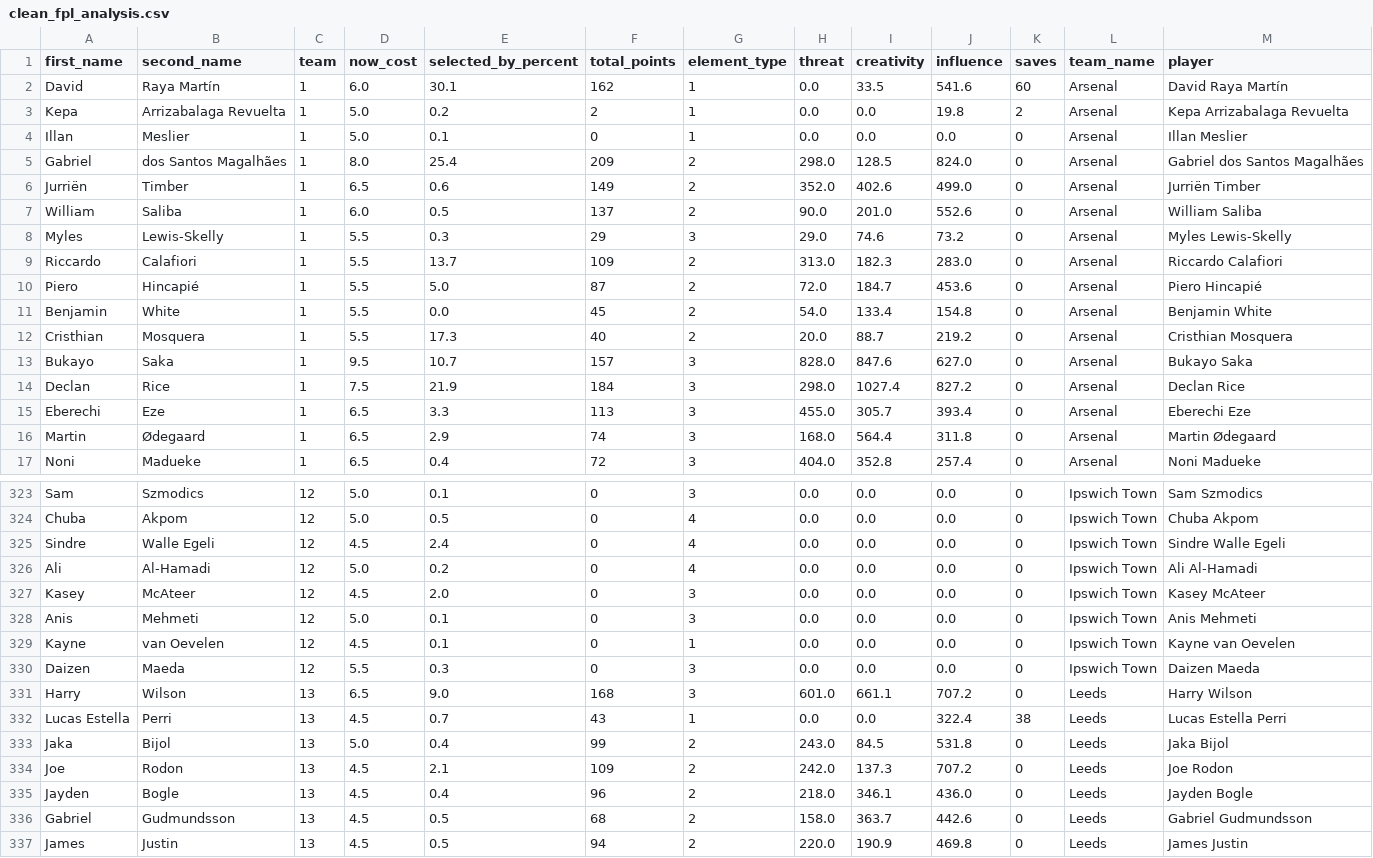
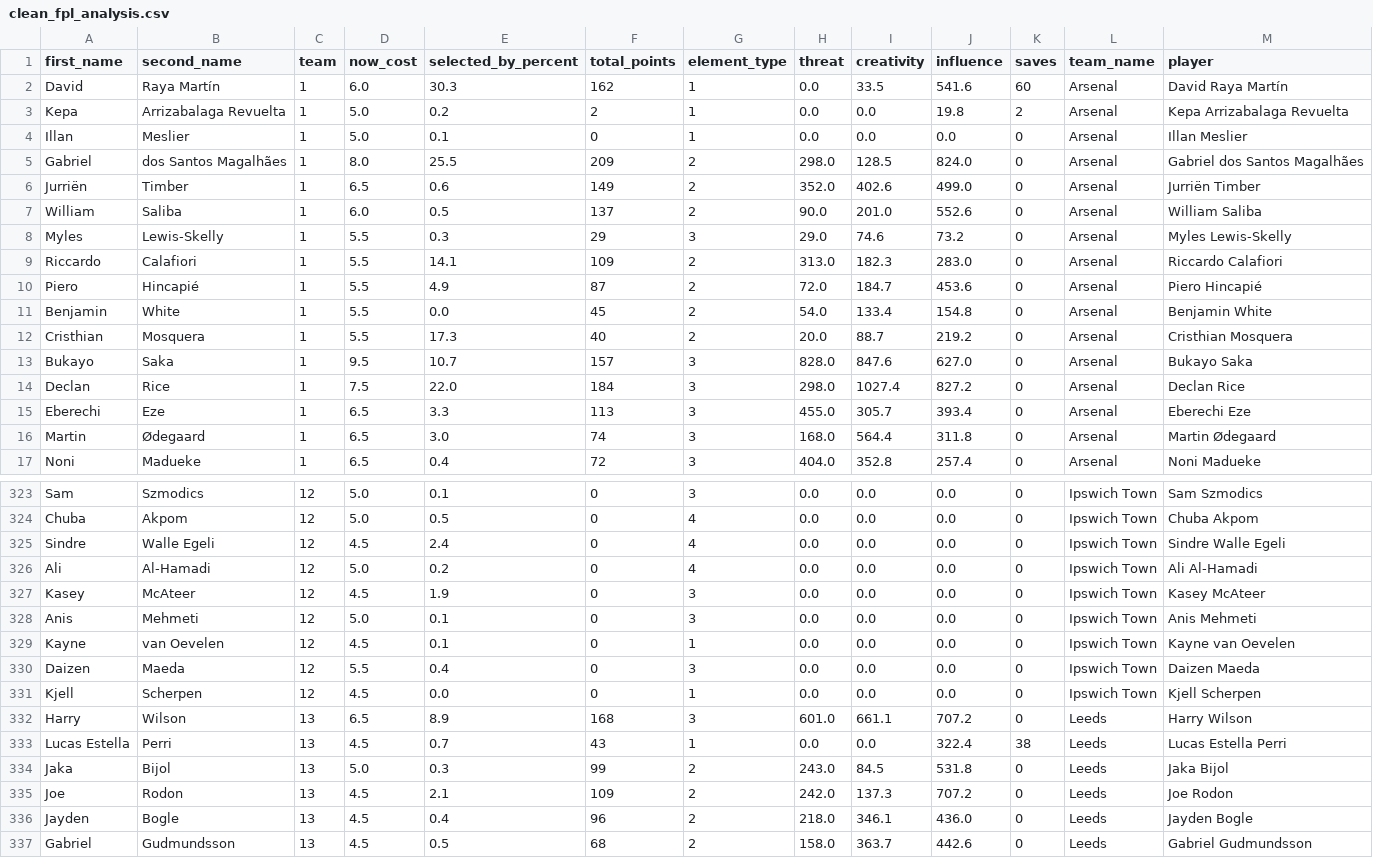
Before and after one commit to magdysayed/Fantasy-Premier-League-FPL-Analytics, a CSV file: clean_fpl_analysis.csv, drawn as a sheet; only a part is shown, gaps mark what is left out; the shorter side is filled out with more unchanged rows; the diff covers the shown part only.

```diff
--- a/clean_fpl_analysis.csv
+++ b/clean_fpl_analysis.csv
@@ -1,6 +1,6 @@
 first_name,second_name,team,now_cost,selected_by_percent,total_points,element_type,threat,creativity,influence,saves,team_name,player
-David,Raya Martín,1,6.0,30.1,162,1,0.0,33.5,541.6,60,Arsenal,David Raya Martín
+David,Raya Martín,1,6.0,30.3,162,1,0.0,33.5,541.6,60,Arsenal,David Raya Martín
 Kepa,Arrizabalaga Revuelta,1,5.0,0.2,2,1,0.0,0.0,19.8,2,Arsenal,Kepa Arrizabalaga Revuelta
 Illan,Meslier,1,5.0,0.1,0,1,0.0,0.0,0.0,0,Arsenal,Illan Meslier
-Gabriel,dos Santos Magalhães,1,8.0,25.4,209,2,298.0,128.5,824.0,0,Arsenal,Gabriel dos Santos Magalhães
+Gabriel,dos Santos Magalhães,1,8.0,25.5,209,2,298.0,128.5,824.0,0,Arsenal,Gabriel dos Santos Magalhães
 Jurriën,Timber,1,6.5,0.6,149,2,352.0,402.6,499.0,0,Arsenal,Jurriën Timber
@@ -8,4 +8,4 @@ William,Saliba,1,6.0,0.5,137,2,90.0,201.0,552.6,0,Arsenal,William Saliba
 Myles,Lewis-Skelly,1,5.5,0.3,29,3,29.0,74.6,73.2,0,Arsenal,Myles Lewis-Skelly
-Riccardo,Calafiori,1,5.5,13.7,109,2,313.0,182.3,283.0,0,Arsenal,Riccardo Calafiori
-Piero,Hincapié,1,5.5,5.0,87,2,72.0,184.7,453.6,0,Arsenal,Piero Hincapié
+Riccardo,Calafiori,1,5.5,14.1,109,2,313.0,182.3,283.0,0,Arsenal,Riccardo Calafiori
+Piero,Hincapié,1,5.5,4.9,87,2,72.0,184.7,453.6,0,Arsenal,Piero Hincapié
 Benjamin,White,1,5.5,0.0,45,2,54.0,133.4,154.8,0,Arsenal,Benjamin White
@@ -13,5 +13,5 @@ Cristhian,Mosquera,1,5.5,17.3,40,2,20.0,88.7,219.2,0,Arsenal,Cristhian Mosquera
 Bukayo,Saka,1,9.5,10.7,157,3,828.0,847.6,627.0,0,Arsenal,Bukayo Saka
-Declan,Rice,1,7.5,21.9,184,3,298.0,1027.4,827.2,0,Arsenal,Declan Rice
+Declan,Rice,1,7.5,22.0,184,3,298.0,1027.4,827.2,0,Arsenal,Declan Rice
 Eberechi,Eze,1,6.5,3.3,113,3,455.0,305.7,393.4,0,Arsenal,Eberechi Eze
-Martin,Ødegaard,1,6.5,2.9,74,3,168.0,564.4,311.8,0,Arsenal,Martin Ødegaard
+Martin,Ødegaard,1,6.5,3.0,74,3,168.0,564.4,311.8,0,Arsenal,Martin Ødegaard
 Noni,Madueke,1,6.5,0.4,72,3,404.0,352.8,257.4,0,Arsenal,Noni Madueke
@@ -326,9 +326,10 @@ Sindre,Walle Egeli,12,4.5,2.4,0,4,0.0,0.0,0.0,0,Ipswich Town,Sindre Walle Egeli
 Ali,Al-Hamadi,12,5.0,0.2,0,4,0.0,0.0,0.0,0,Ipswich Town,Ali Al-Hamadi
-Kasey,McAteer,12,4.5,2.0,0,3,0.0,0.0,0.0,0,Ipswich Town,Kasey McAteer
+Kasey,McAteer,12,4.5,1.9,0,3,0.0,0.0,0.0,0,Ipswich Town,Kasey McAteer
 Anis,Mehmeti,12,5.0,0.1,0,3,0.0,0.0,0.0,0,Ipswich Town,Anis Mehmeti
 Kayne,van Oevelen,12,4.5,0.1,0,1,0.0,0.0,0.0,0,Ipswich Town,Kayne van Oevelen
-Daizen,Maeda,12,5.5,0.3,0,3,0.0,0.0,0.0,0,Ipswich Town,Daizen Maeda
-Harry,Wilson,13,6.5,9.0,168,3,601.0,661.1,707.2,0,Leeds,Harry Wilson
+Daizen,Maeda,12,5.5,0.4,0,3,0.0,0.0,0.0,0,Ipswich Town,Daizen Maeda
+Kjell,Scherpen,12,4.5,0.0,0,1,0.0,0.0,0.0,0,Ipswich Town,Kjell Scherpen
+Harry,Wilson,13,6.5,8.9,168,3,601.0,661.1,707.2,0,Leeds,Harry Wilson
 Lucas Estella,Perri,13,4.5,0.7,43,1,0.0,0.0,322.4,38,Leeds,Lucas Estella Perri
-Jaka,Bijol,13,5.0,0.4,99,2,243.0,84.5,531.8,0,Leeds,Jaka Bijol
+Jaka,Bijol,13,5.0,0.3,99,2,243.0,84.5,531.8,0,Leeds,Jaka Bijol
 Joe,Rodon,13,4.5,2.1,109,2,242.0,137.3,707.2,0,Leeds,Joe Rodon
```
Also changed, not shown: 102 edited cells elsewhere in this file.
